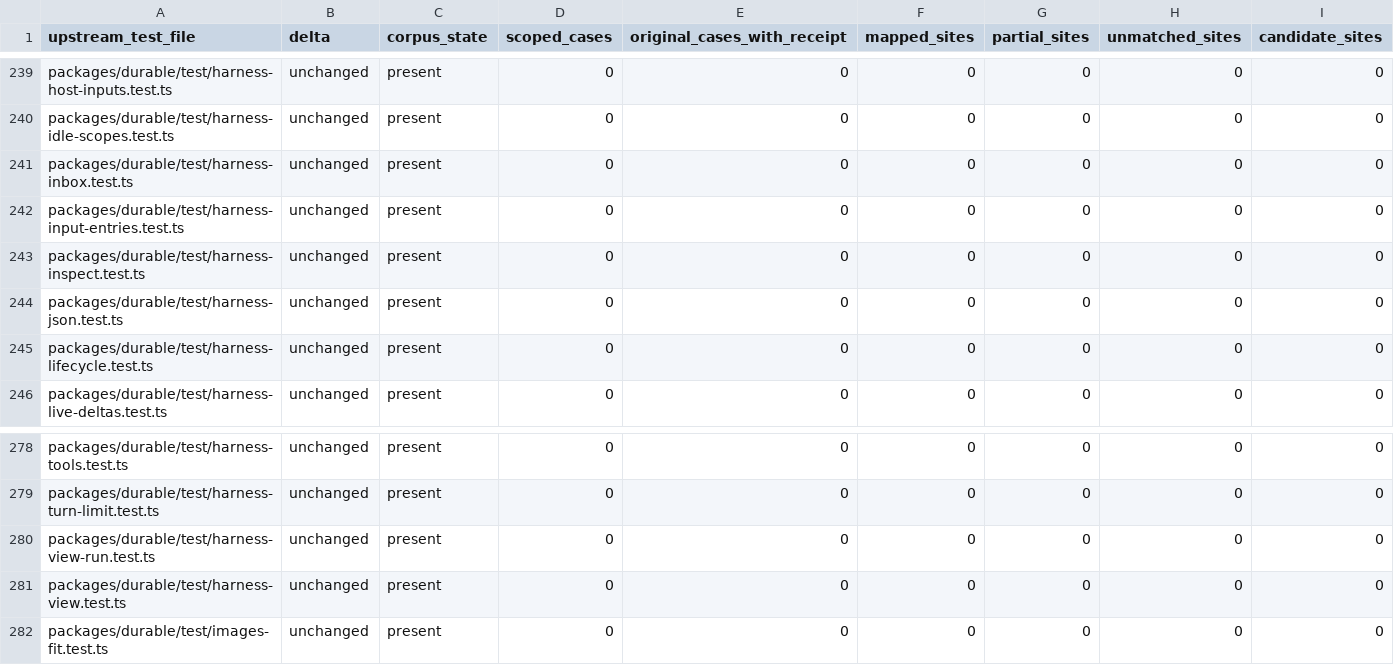
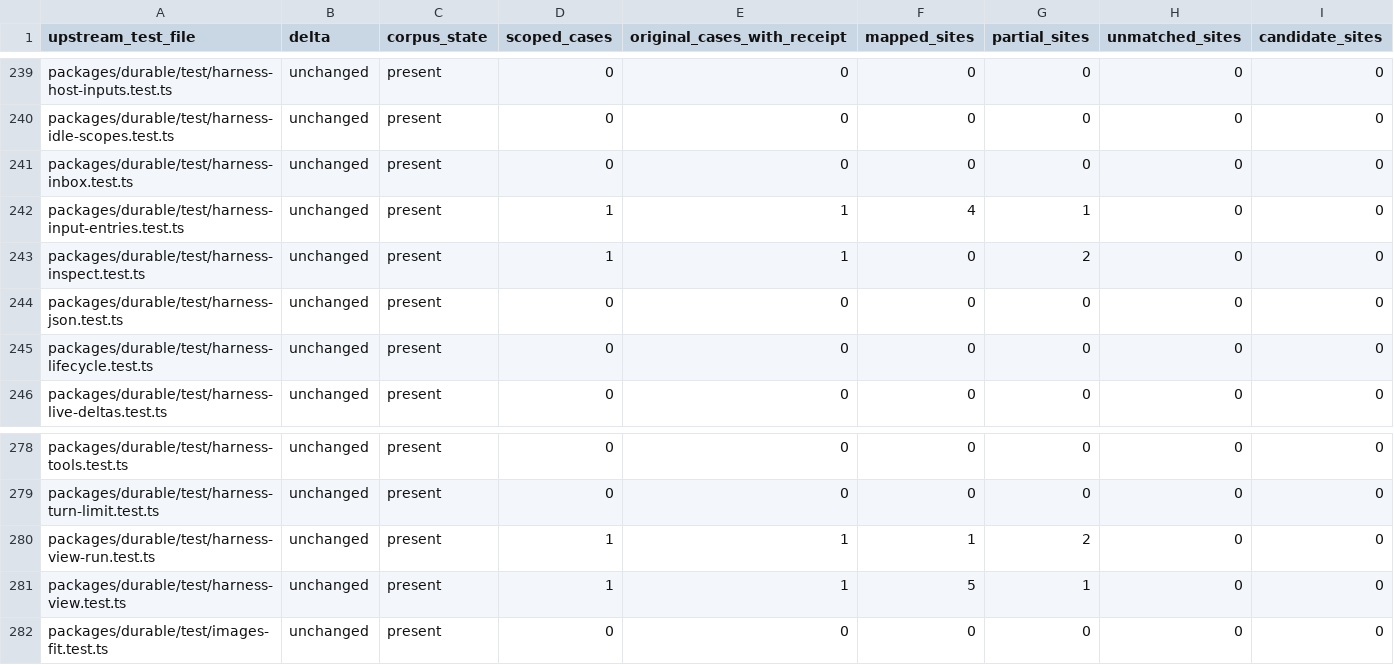
Before and after one commit to rcarmo/go-ai, a TSV file: docs/upstream-v1.7.0/test-crosswalk.tsv, drawn as a sheet; only a part is shown, gaps mark what is left out.

```diff
--- a/docs/upstream-v1.7.0/test-crosswalk.tsv
+++ b/docs/upstream-v1.7.0/test-crosswalk.tsv
@@ -241,4 +241,4 @@ packages/durable/test/harness-idle-scopes.test.ts	unchanged	present	0	0	0	0	0	0
 packages/durable/test/harness-inbox.test.ts	unchanged	present	0	0	0	0	0	0
-packages/durable/test/harness-input-entries.test.ts	unchanged	present	0	0	0	0	0	0
-packages/durable/test/harness-inspect.test.ts	unchanged	present	0	0	0	0	0	0
+packages/durable/test/harness-input-entries.test.ts	unchanged	present	1	1	4	1	0	0
+packages/durable/test/harness-inspect.test.ts	unchanged	present	1	1	0	2	0	0
 packages/durable/test/harness-json.test.ts	unchanged	present	0	0	0	0	0	0
@@ -279,4 +279,4 @@ packages/durable/test/harness-tools.test.ts	unchanged	present	0	0	0	0	0	0
 packages/durable/test/harness-turn-limit.test.ts	unchanged	present	0	0	0	0	0	0
-packages/durable/test/harness-view-run.test.ts	unchanged	present	0	0	0	0	0	0
-packages/durable/test/harness-view.test.ts	unchanged	present	0	0	0	0	0	0
+packages/durable/test/harness-view-run.test.ts	unchanged	present	1	1	1	2	0	0
+packages/durable/test/harness-view.test.ts	unchanged	present	1	1	5	1	0	0
 packages/durable/test/images-fit.test.ts	unchanged	present	0	0	0	0	0	0
```
Also changed, not shown: 1 other file.
